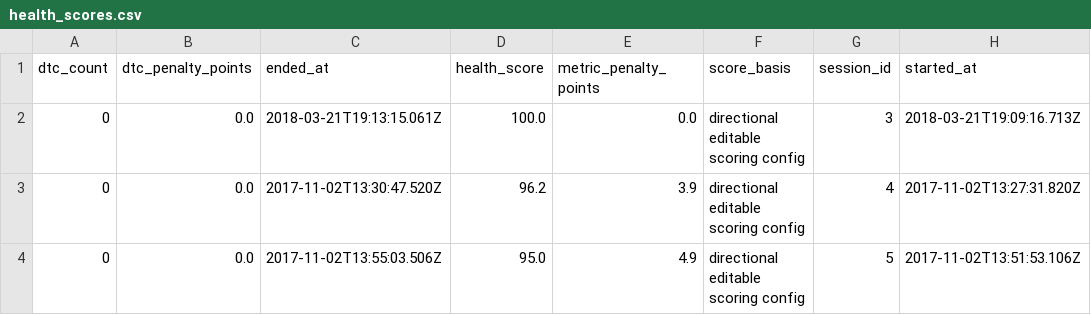
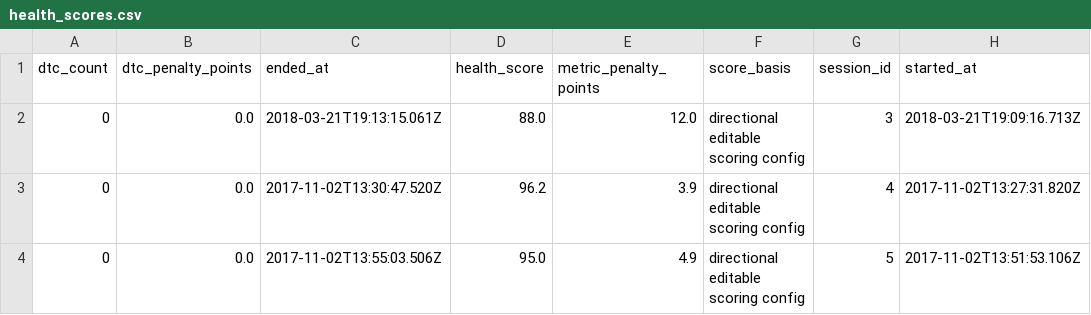
Before and after one commit to uhchi-actual/corvus, a CSV file: powerbi/export/health_scores.csv, drawn as a sheet; only a part is shown; the diff names each change by its address in the sheet, - before the commit and + after, or states it on an @@ line.

```diff
--- a/powerbi/export/health_scores.csv
+++ b/powerbi/export/health_scores.csv
-D2 (health_score): 100.0
+D2 (health_score): 88.0
-E2 (metric_penalty_points): 0.0
+E2 (metric_penalty_points): 12.0
```
Also changed, not shown: powerbi/export/baselines.csv, 8 other files.
